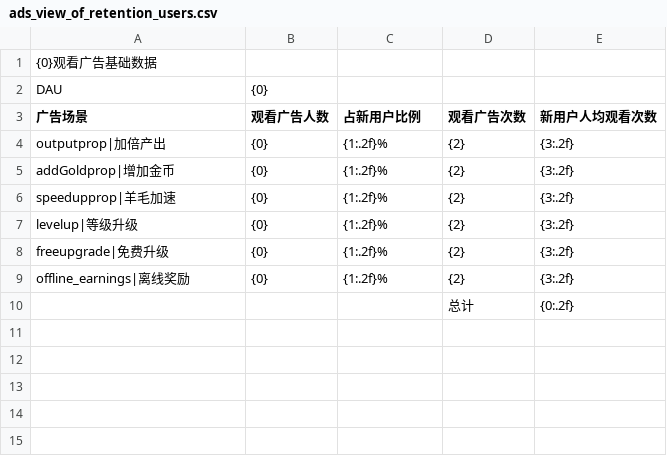
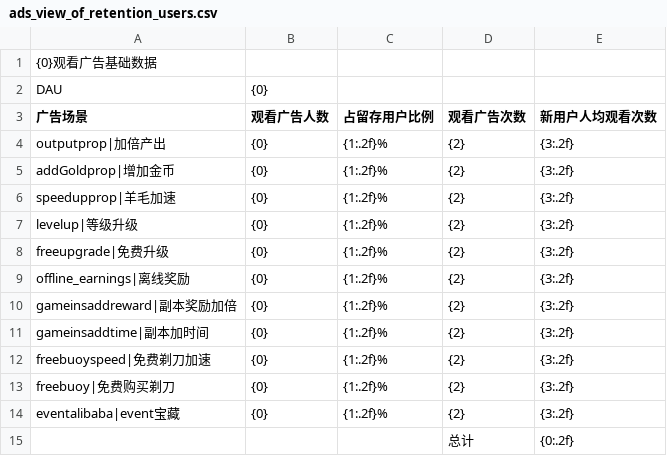
Before and after one commit to cqnature/reportbuilder, a CSV file: etc/idlesheepcn/ads_view_of_retention_users.csv, drawn as a sheet.

```diff
--- a/etc/idlesheepcn/ads_view_of_retention_users.csv
+++ b/etc/idlesheepcn/ads_view_of_retention_users.csv
@@ -2,3 +2,3 @@
 DAU,{0},,,,
-广告场景,观看广告人数,占新用户比例,观看广告次数,新用户人均观看次数
+广告场景,观看广告人数,占留存用户比例,观看广告次数,新用户人均观看次数
 outputprop|加倍产出,{0},{1:.2f}%,{2},{3:.2f}
@@ -9,2 +9,7 @@ freeupgrade|免费升级,{0},{1:.2f}%,{2},{3:.2f}
 offline_earnings|离线奖励,{0},{1:.2f}%,{2},{3:.2f}
+gameinsaddreward|副本奖励加倍,{0},{1:.2f}%,{2},{3:.2f}
+gameinsaddtime|副本加时间,{0},{1:.2f}%,{2},{3:.2f}
+freebuoyspeed|免费剃刀加速,{0},{1:.2f}%,{2},{3:.2f}
+freebuoy|免费购买剃刀,{0},{1:.2f}%,{2},{3:.2f}
+eventalibaba|event宝藏,{0},{1:.2f}%,{2},{3:.2f}
 ,,,总计,{0:.2f}
```
Also changed, not shown: etc/idlesheepcn/ads_view_of_new_users.csv, 4 other files.
